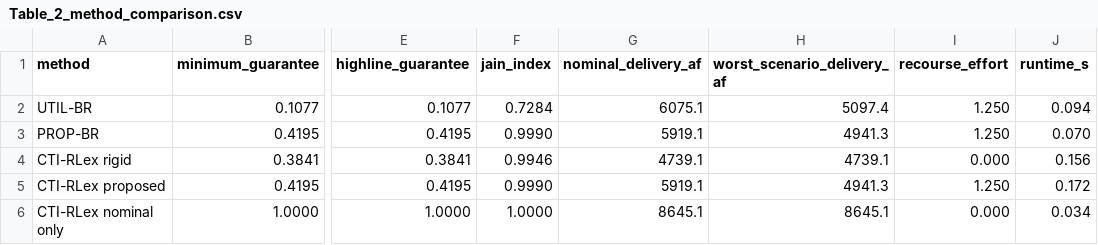
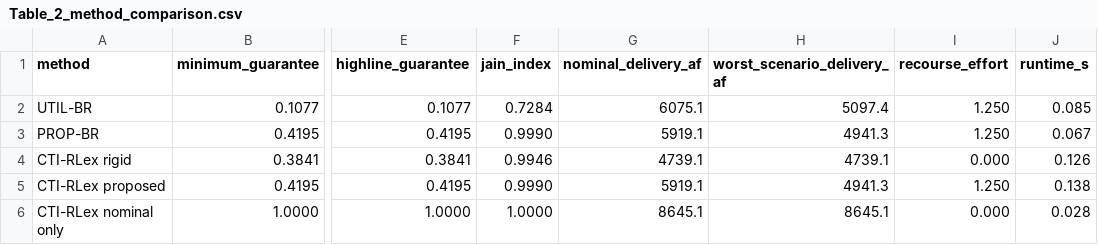
Before and after one commit to Adilbaygh/CTI-RLex, a CSV file: results/tables/Table_2_method_comparison.csv, drawn as a sheet; only a part is shown, gaps mark what is left out; the diff names each change by its address in the sheet, - before the commit and + after, or states it on an @@ line.

```diff
--- a/results/tables/Table_2_method_comparison.csv
+++ b/results/tables/Table_2_method_comparison.csv
-J2 (runtime_s): 0.094
+J2 (runtime_s): 0.085
-J3 (runtime_s): 0.070
+J3 (runtime_s): 0.067
-J4 (runtime_s): 0.156
+J4 (runtime_s): 0.126
-J5 (runtime_s): 0.172
+J5 (runtime_s): 0.138
-J6 (runtime_s): 0.034
+J6 (runtime_s): 0.028
```
Also changed, not shown: results/tables/Table_5_numerical_computational_audit.csv, 16 other files.
